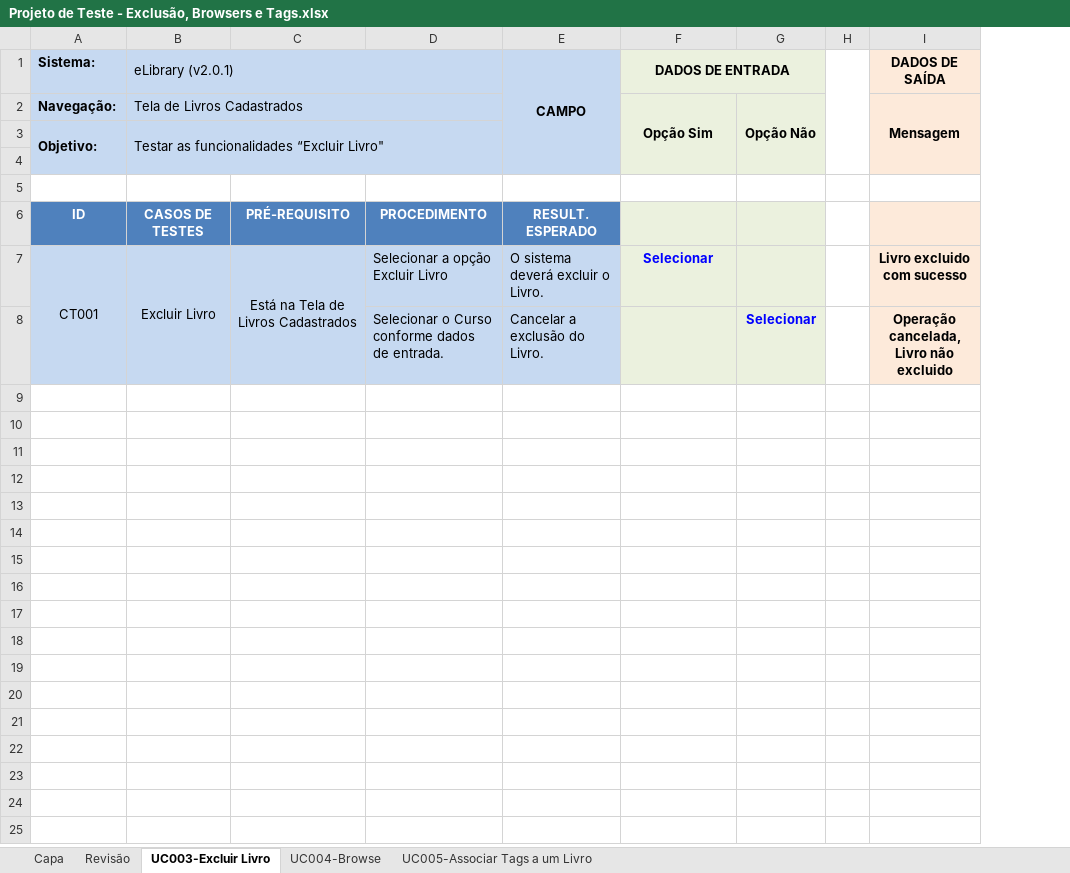
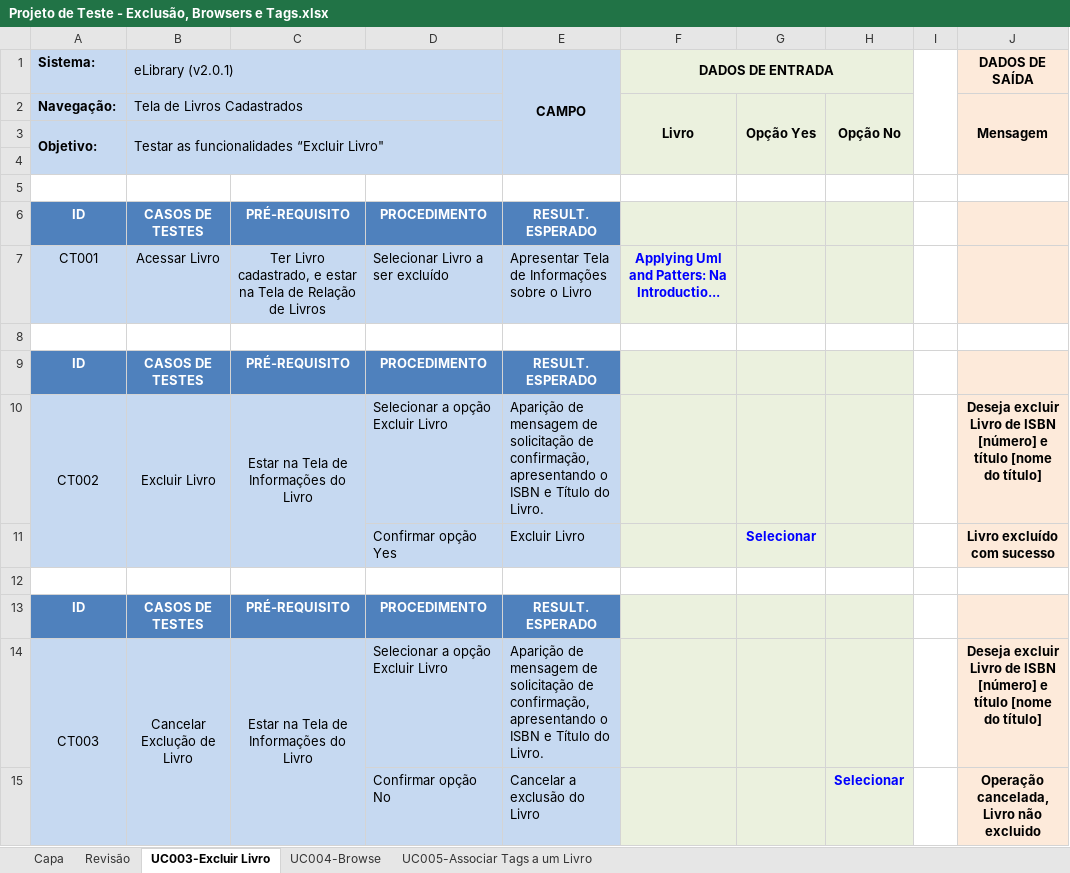
Before and after one commit to EdvaldoMacedo/TRAB_Teste, an Excel workbook: Projeto de Teste - Exclusão, Browsers e Tags.xlsx, sheet UC003-Excluir Livro, drawn as a sheet; values as stored, in another font and other column widths than the file's, no borders; conditional formats not drawn; removed rows and columns are numbered as before the commit, all else as after; the diff names each change by its address in the sheet, - before the commit and + after, or states it on an @@ line.

Commit message:
Projeto de Teste
Atualização, em 06/11/2013, do "Projeto de Teste - Excluir, Brownser e
Tags"

```diff
--- a/Projeto de Teste - Exclusão, Browsers e Tags.xlsx (sheet UC003-Excluir Livro)
+++ b/Projeto de Teste - Exclusão, Browsers e Tags.xlsx (sheet UC003-Excluir Livro)
+column H, row 2: Opção No
-F2 (DADOS DE ENTRADA): Opção Sim
+F2 (DADOS DE ENTRADA): Livro
-G2: Opção Não
+G2: Opção Yes
-A7:A8 merged
-B7 (eLibrary (v2.0.1)): Excluir Livro
+B7 (eLibrary (v2.0.1)): Acessar Livro
-B7:B8 merged
-C7: Está na Tela de Livros Cadastrados
+C7: Ter Livro cadastrado, e estar na Tela de Relação de Livros
-C7:C8 merged
-D7: Selecionar a opção Excluir Livro
+D7: Selecionar Livro a ser excluído
-E7 (CAMPO): O sistema deverá excluir o Livro.
+E7 (CAMPO): Apresentar Tela de Informações sobre o Livro
-F7 (DADOS DE ENTRADA): Selecionar
+F7 (DADOS DE ENTRADA): Applying Uml and Patters: Na Introductio...
-J7 (DADOS DE SAÍDA): Livro excluido com sucesso
+J7 (DADOS DE SAÍDA): (empty)
-A8:E8 fill: #C6D9F1
+A8:E8 fill: none
-row 8:  |  |  | Selecionar o Curso conforme dados de entrada. | Cancelar a exclusão do Livro. |  | Selecionar |  | Operação cancelada, Livro não excluido
+row 8: (empty)
-F8:G8 fill: #EBF1DE
+F8:G8 fill: none
-J8 fill: #FDEADA
+J8 fill: none
+row 9: ID | CASOS DE TESTES | PRÉ-REQUISITO | PROCEDIMENTO | RESULT. ESPERADO
+row 10: CT002 | Excluir Livro | Estar na Tela de Informações do Livro | Selecionar a opção Excluir Livro | Aparição de mensagem de solicitação de confirmação, apresentando o ISBN e Título do Livro. |  |  |  |  | Deseja excluir Livro de ISBN [número] e título [nome do título]
+row 11:  |  |  | Confirmar opção Yes | Excluir Livro |  | Selecionar |  |  | Livro excluído com sucesso
+row 12: (empty)
+row 13: ID | CASOS DE TESTES | PRÉ-REQUISITO | PROCEDIMENTO | RESULT. ESPERADO
+row 14: CT003 | Cancelar Exclução de Livro | Estar na Tela de Informações do Livro | Selecionar a opção Excluir Livro | Aparição de mensagem de solicitação de confirmação, apresentando o ISBN e Título do Livro. |  |  |  |  | Deseja excluir Livro de ISBN [número] e título [nome do título]
+row 15:  |  |  | Confirmar opção No | Cancelar a exclusão do Livro |  |  | Selecionar |  | Operação cancelada, Livro não excluido
```
Also changed, not shown: sheet UC005-Associar Tags a um Livro, sheet UC004-Browse.
